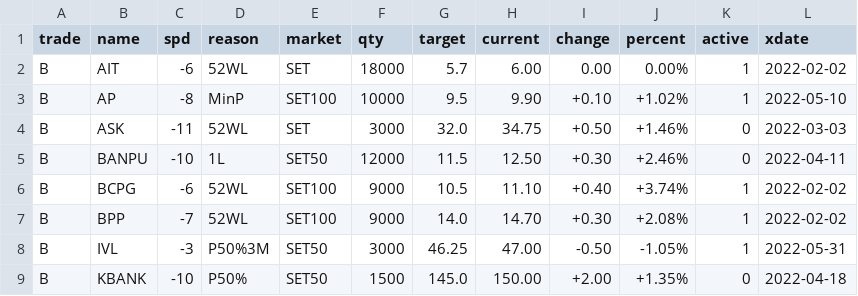
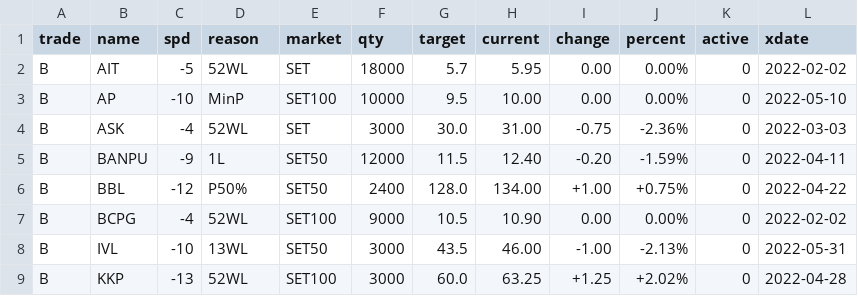
Before and after one commit to santimcs/A8, a CSV file: Data/orders-log.csv, drawn as a sheet; only a part is shown; the diff covers the shown part only.

```diff
--- a/Data/orders-log.csv
+++ b/Data/orders-log.csv
@@ -1,9 +1,9 @@
 trade,name,spd,reason,market,qty,target,current,change,percent,active,xdate
-B,AIT,-6,52WL,SET,18000,5.7,6.00,0.00,0.00%,1,2022-02-02
-B,AP,-8,MinP,SET100,10000,9.5,9.90,+0.10,+1.02%,1,2022-05-10
-B,ASK,-11,52WL,SET,3000,32.0,34.75,+0.50,+1.46%,0,2022-03-03
-B,BANPU,-10,1L,SET50,12000,11.5,12.50,+0.30,+2.46%,0,2022-04-11
-B,BCPG,-6,52WL,SET100,9000,10.5,11.10,+0.40,+3.74%,1,2022-02-02
-B,BPP,-7,52WL,SET100,9000,14.0,14.70,+0.30,+2.08%,1,2022-02-02
-B,IVL,-3,P50%3M,SET50,3000,46.25,47.00,-0.50,-1.05%,1,2022-05-31
-B,KBANK,-10,P50%,SET50,1500,145.0,150.00,+2.00,+1.35%,0,2022-04-18
+B,AIT,-5,52WL,SET,18000,5.7,5.95,0.00,0.00%,0,2022-02-02
+B,AP,-10,MinP,SET100,10000,9.5,10.00,0.00,0.00%,0,2022-05-10
+B,ASK,-4,52WL,SET,3000,30.0,31.00,-0.75,-2.36%,0,2022-03-03
+B,BANPU,-9,1L,SET50,12000,11.5,12.40,-0.20,-1.59%,0,2022-04-11
+B,BBL,-12,P50%,SET50,2400,128.0,134.00,+1.00,+0.75%,0,2022-04-22
+B,BCPG,-4,52WL,SET100,9000,10.5,10.90,0.00,0.00%,0,2022-02-02
+B,IVL,-10,13WL,SET50,3000,43.5,46.00,-1.00,-2.13%,0,2022-05-31
+B,KKP,-13,52WL,SET100,3000,60.0,63.25,+1.25,+2.02%,0,2022-04-28
```
Also changed, not shown: 3 added rows, 2 removed rows and 45 edited cells elsewhere in this file, Data/Price/price.csv, Data/Yearly-Price-by-Name.csv, 25 other files.
